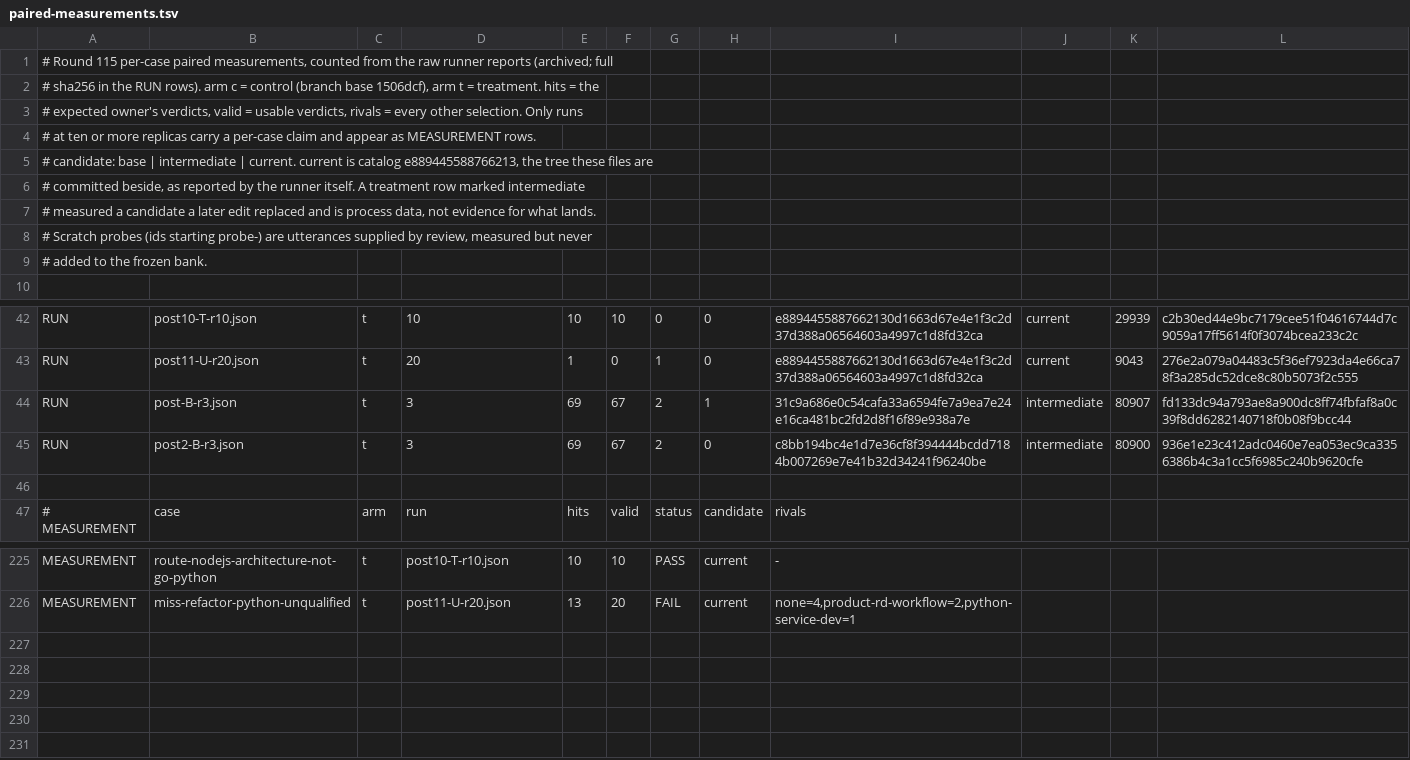
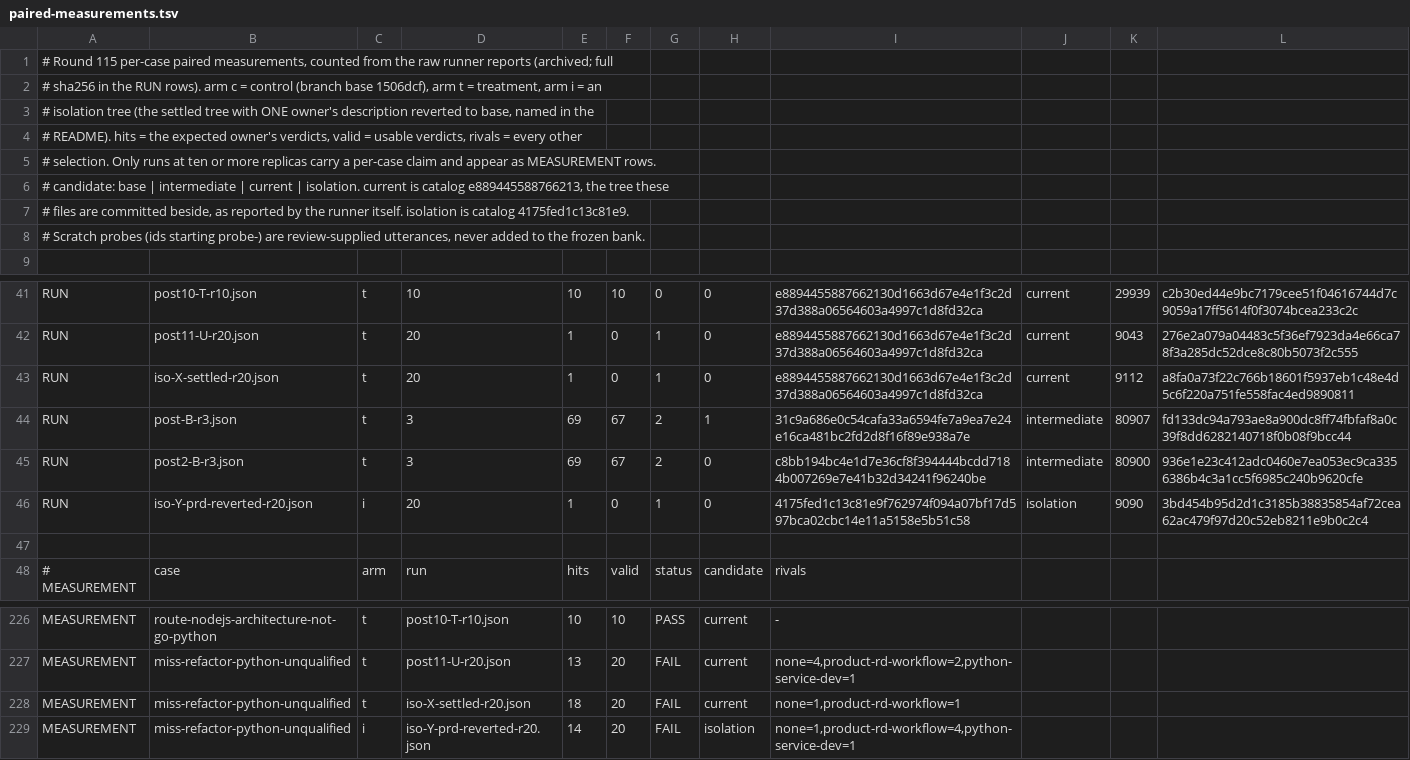
Before and after one commit to ccoalm/ccl-skills, a TSV file: eval/evidence/routing-115-underclaim-fix-2026-09-03/paired-measurements.tsv, drawn as a sheet; only a part is shown, gaps mark what is left out.

Commit message:
Round evidence: isolate the edited competitor for the must-not case
Adversarial review asked for the one comparison that would say whether the
edited coordinator produced the forbidden verdict: the settled tree against the
same tree with only product-rd-workflow's description reverted to base. With the
coordinator's edits present the case reaches its owner 18/20 with no forbidden
verdict; with them removed it drops to 14/20 and the forbidden verdict appears.
Removing the suspected cause does not remove the effect. Pooled on the settled
tree the case is 31/40 with one forbidden verdict in forty against none in sixty
on the base; the record files it for the independent lane with the isolation it
asked for rather than an argument.

```diff
--- a/eval/evidence/routing-115-underclaim-fix-2026-09-03/paired-measurements.tsv
+++ b/eval/evidence/routing-115-underclaim-fix-2026-09-03/paired-measurements.tsv
@@ -1,10 +1,9 @@
 # Round 115 per-case paired measurements, counted from the raw runner reports (archived; full
-# sha256 in the RUN rows). arm c = control (branch base 1506dcf), arm t = treatment. hits = the
-# expected owner's verdicts, valid = usable verdicts, rivals = every other selection. Only runs
-# at ten or more replicas carry a per-case claim and appear as MEASUREMENT rows.
-# candidate: base | intermediate | current. current is catalog e889445588766213, the tree these files are
-# committed beside, as reported by the runner itself. A treatment row marked intermediate
-# measured a candidate a later edit replaced and is process data, not evidence for what lands.
-# Scratch probes (ids starting probe-) are utterances supplied by review, measured but never
-# added to the frozen bank.
+# sha256 in the RUN rows). arm c = control (branch base 1506dcf), arm t = treatment, arm i = an
+# isolation tree (the settled tree with ONE owner's description reverted to base, named in the
+# README). hits = the expected owner's verdicts, valid = usable verdicts, rivals = every other
+# selection. Only runs at ten or more replicas carry a per-case claim and appear as MEASUREMENT rows.
+# candidate: base | intermediate | current | isolation. current is catalog e889445588766213, the tree these
+# files are committed beside, as reported by the runner itself. isolation is catalog 4175fed1c13c81e9.
+# Scratch probes (ids starting probe-) are review-supplied utterances, never added to the frozen bank.
 
@@ -43,4 +42,6 @@ RUN	post10-T-r10.json	t	10	10	10	0	0	e8894455887662130d1663d67e4e1f3c2d37d388a06
 RUN	post11-U-r20.json	t	20	1	0	1	0	e8894455887662130d1663d67e4e1f3c2d37d388a06564603a4997c1d8fd32ca	current	9043	276e2a079a04483c5f36ef7923da4e66ca78f3a285dc52dce8c80b5073f2c555
+RUN	iso-X-settled-r20.json	t	20	1	0	1	0	e8894455887662130d1663d67e4e1f3c2d37d388a06564603a4997c1d8fd32ca	current	9112	a8fa0a73f22c766b18601f5937eb1c48e4d5c6f220a751fe558fac4ed9890811
 RUN	post-B-r3.json	t	3	69	67	2	1	31c9a686e0c54cafa33a6594fe7a9ea7e24e16ca481bc2fd2d8f16f89e938a7e	intermediate	80907	fd133dc94a793ae8a900dc8ff74fbfaf8a0c39f8dd6282140718f0b08f9bcc44
 RUN	post2-B-r3.json	t	3	69	67	2	0	c8bb194bc4e1d7e36cf8f394444bcdd7184b007269e7e41b32d34241f96240be	intermediate	80900	936e1e23c412adc0460e7ea053ec9ca3356386b4c3a1cc5f6985c240b9620cfe
+RUN	iso-Y-prd-reverted-r20.json	i	20	1	0	1	0	4175fed1c13c81e9f762974f094a07bf17d597bca02cbc14e11a5158e5b51c58	isolation	9090	3bd454b95d2d1c3185b38835854af72cea62ac479f97d20c52eb8211e9b0c2c4
 
@@ -226 +227,3 @@ MEASUREMENT	route-nodejs-architecture-not-go-python	t	post10-T-r10.json	10	10	PA
 MEASUREMENT	miss-refactor-python-unqualified	t	post11-U-r20.json	13	20	FAIL	current	none=4,product-rd-workflow=2,python-service-dev=1
+MEASUREMENT	miss-refactor-python-unqualified	t	iso-X-settled-r20.json	18	20	FAIL	current	none=1,product-rd-workflow=1
+MEASUREMENT	miss-refactor-python-unqualified	i	iso-Y-prd-reverted-r20.json	14	20	FAIL	isolation	none=1,product-rd-workflow=4,python-service-dev=1
```
Also changed, not shown: eval/evidence/routing-115-underclaim-fix-2026-09-03/replica-verdicts.tsv, eval/evidence/routing-115-underclaim-fix-2026-09-03/run-selection.tsv, 1 other file.
